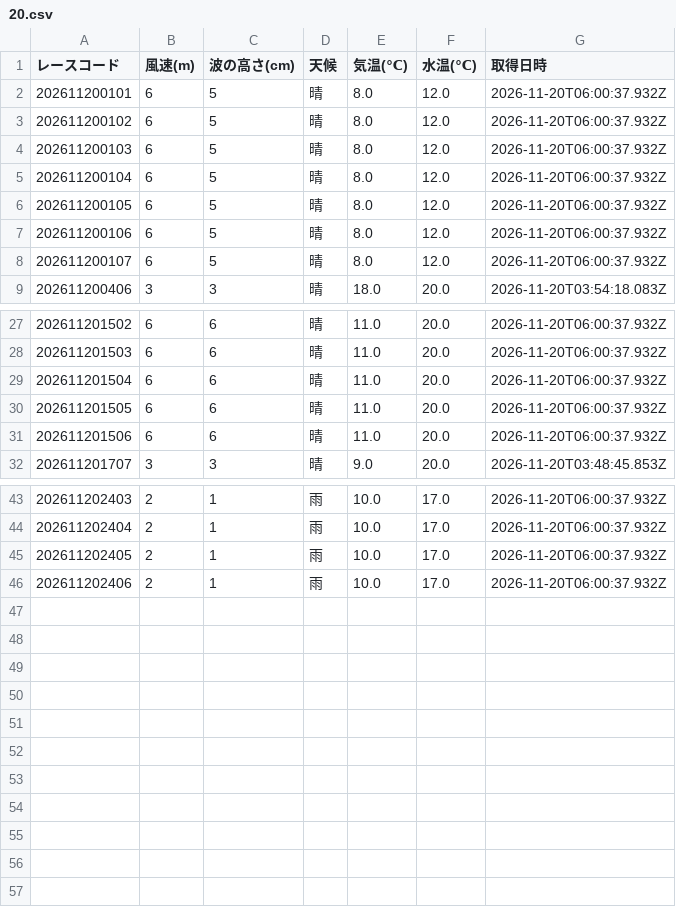
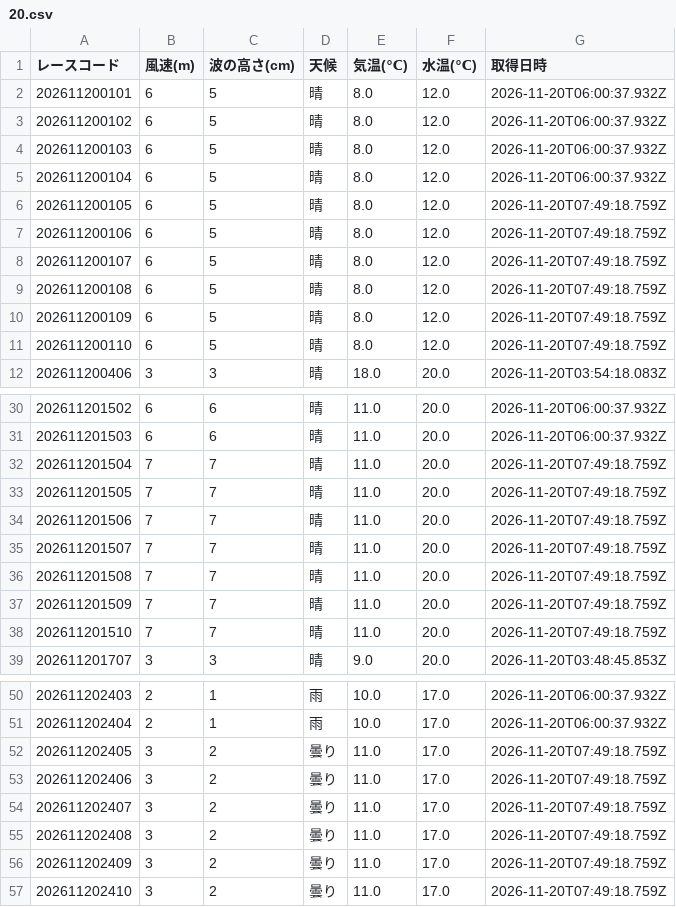
Before and after one commit to crm01300816/boat-analytics, a CSV file: public/data/previews/sui/2026/11/20.csv, drawn as a sheet; only a part is shown, gaps mark what is left out.

```diff
--- a/public/data/previews/sui/2026/11/20.csv
+++ b/public/data/previews/sui/2026/11/20.csv
@@ -5,5 +5,8 @@
 202611200104,6,5,晴,8.0,12.0,2026-11-20T06:00:37.932Z
-202611200105,6,5,晴,8.0,12.0,2026-11-20T06:00:37.932Z
-202611200106,6,5,晴,8.0,12.0,2026-11-20T06:00:37.932Z
-202611200107,6,5,晴,8.0,12.0,2026-11-20T06:00:37.932Z
+202611200105,6,5,晴,8.0,12.0,2026-11-20T07:49:18.759Z
+202611200106,6,5,晴,8.0,12.0,2026-11-20T07:49:18.759Z
+202611200107,6,5,晴,8.0,12.0,2026-11-20T07:49:18.759Z
+202611200108,6,5,晴,8.0,12.0,2026-11-20T07:49:18.759Z
+202611200109,6,5,晴,8.0,12.0,2026-11-20T07:49:18.759Z
+202611200110,6,5,晴,8.0,12.0,2026-11-20T07:49:18.759Z
 202611200406,3,3,晴,18.0,20.0,2026-11-20T03:54:18.083Z
@@ -28,5 +31,9 @@
 202611201503,6,6,晴,11.0,20.0,2026-11-20T06:00:37.932Z
-202611201504,6,6,晴,11.0,20.0,2026-11-20T06:00:37.932Z
-202611201505,6,6,晴,11.0,20.0,2026-11-20T06:00:37.932Z
-202611201506,6,6,晴,11.0,20.0,2026-11-20T06:00:37.932Z
+202611201504,7,7,晴,11.0,20.0,2026-11-20T07:49:18.759Z
+202611201505,7,7,晴,11.0,20.0,2026-11-20T07:49:18.759Z
+202611201506,7,7,晴,11.0,20.0,2026-11-20T07:49:18.759Z
+202611201507,7,7,晴,11.0,20.0,2026-11-20T07:49:18.759Z
+202611201508,7,7,晴,11.0,20.0,2026-11-20T07:49:18.759Z
+202611201509,7,7,晴,11.0,20.0,2026-11-20T07:49:18.759Z
+202611201510,7,7,晴,11.0,20.0,2026-11-20T07:49:18.759Z
 202611201707,3,3,晴,9.0,20.0,2026-11-20T03:48:45.853Z
@@ -44,3 +51,7 @@
 202611202404,2,1,雨,10.0,17.0,2026-11-20T06:00:37.932Z
-202611202405,2,1,雨,10.0,17.0,2026-11-20T06:00:37.932Z
-202611202406,2,1,雨,10.0,17.0,2026-11-20T06:00:37.932Z
+202611202405,3,2,曇り,11.0,17.0,2026-11-20T07:49:18.759Z
+202611202406,3,2,曇り,11.0,17.0,2026-11-20T07:49:18.759Z
+202611202407,3,2,曇り,11.0,17.0,2026-11-20T07:49:18.759Z
+202611202408,3,2,曇り,11.0,17.0,2026-11-20T07:49:18.759Z
+202611202409,3,2,曇り,11.0,17.0,2026-11-20T07:49:18.759Z
+202611202410,3,2,曇り,11.0,17.0,2026-11-20T07:49:18.759Z
```
Also changed, not shown: public/data/previews/stt/2026/11/20.csv, public/data/previews/tkz/2026/11/20.csv, 1 other file.
